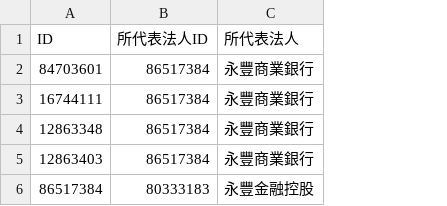
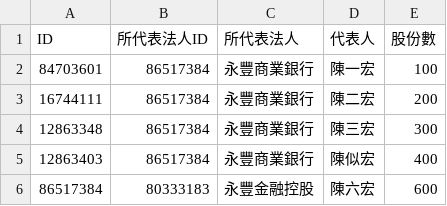
Before and after one commit to ihongChen/company-graph, a CSV file: home-test/my_test_data/director.csv, drawn as a sheet; the diff names each change by its address in the sheet, - before the commit and + after, or states it on an @@ line.

```diff
--- a/home-test/my_test_data/director.csv
+++ b/home-test/my_test_data/director.csv
+column D (代表人), rows 2-6: 陳一宏 | 陳二宏 | 陳三宏 | 陳似宏 | 陳六宏
+column E (股份數), rows 2-6: 100 | 200 | 300 | 400 | 600
```
Also changed, not shown: 5 other files.
